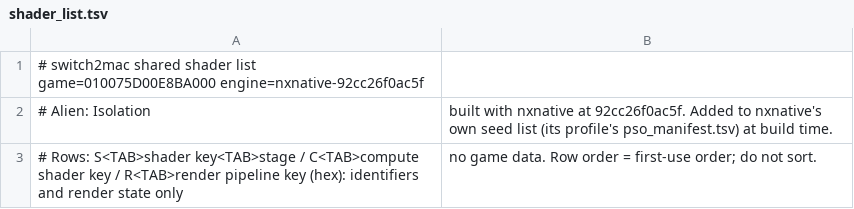
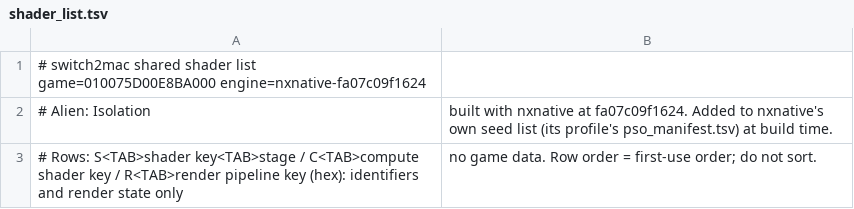
Before and after one commit to IT-Kwj/hermit, a TSV file: games/alien-isolation/shader_list.tsv, drawn as a sheet.

```diff
--- a/games/alien-isolation/shader_list.tsv
+++ b/games/alien-isolation/shader_list.tsv
@@ -1,3 +1,3 @@
-# switch2mac shared shader list	game=010075D00E8BA000	engine=nxnative-92cc26f0ac5f
-# Alien: Isolation, built with nxnative at 92cc26f0ac5f. Added to nxnative's own seed list (its profile's pso_manifest.tsv) at build time.
+# switch2mac shared shader list	game=010075D00E8BA000	engine=nxnative-fa07c09f1624
+# Alien: Isolation, built with nxnative at fa07c09f1624. Added to nxnative's own seed list (its profile's pso_manifest.tsv) at build time.
 # Rows: S<TAB>shader key<TAB>stage / C<TAB>compute shader key / R<TAB>render pipeline key (hex): identifiers and render state only, no game data. Row order = first-use order; do not sort.
```
Also changed, not shown: 2 other files.
